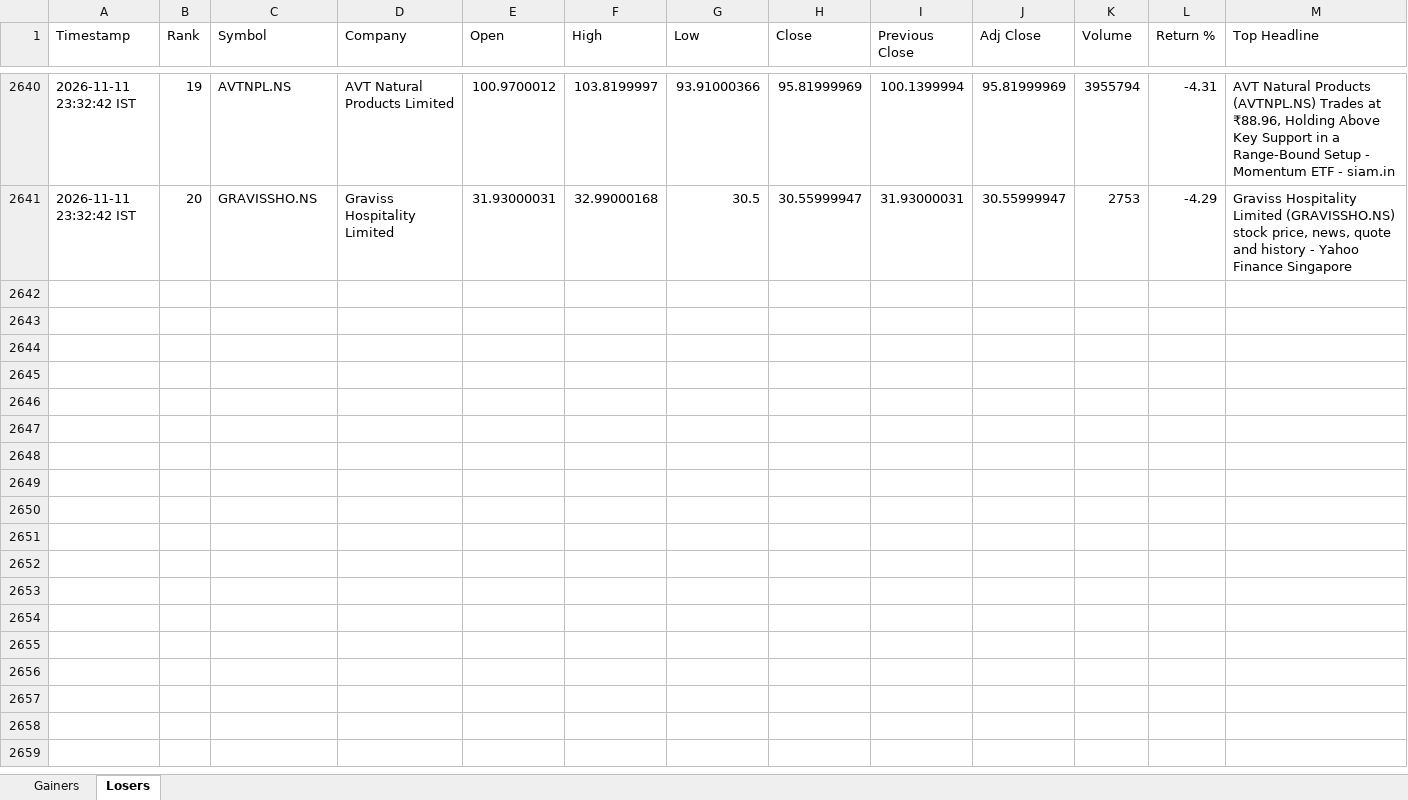
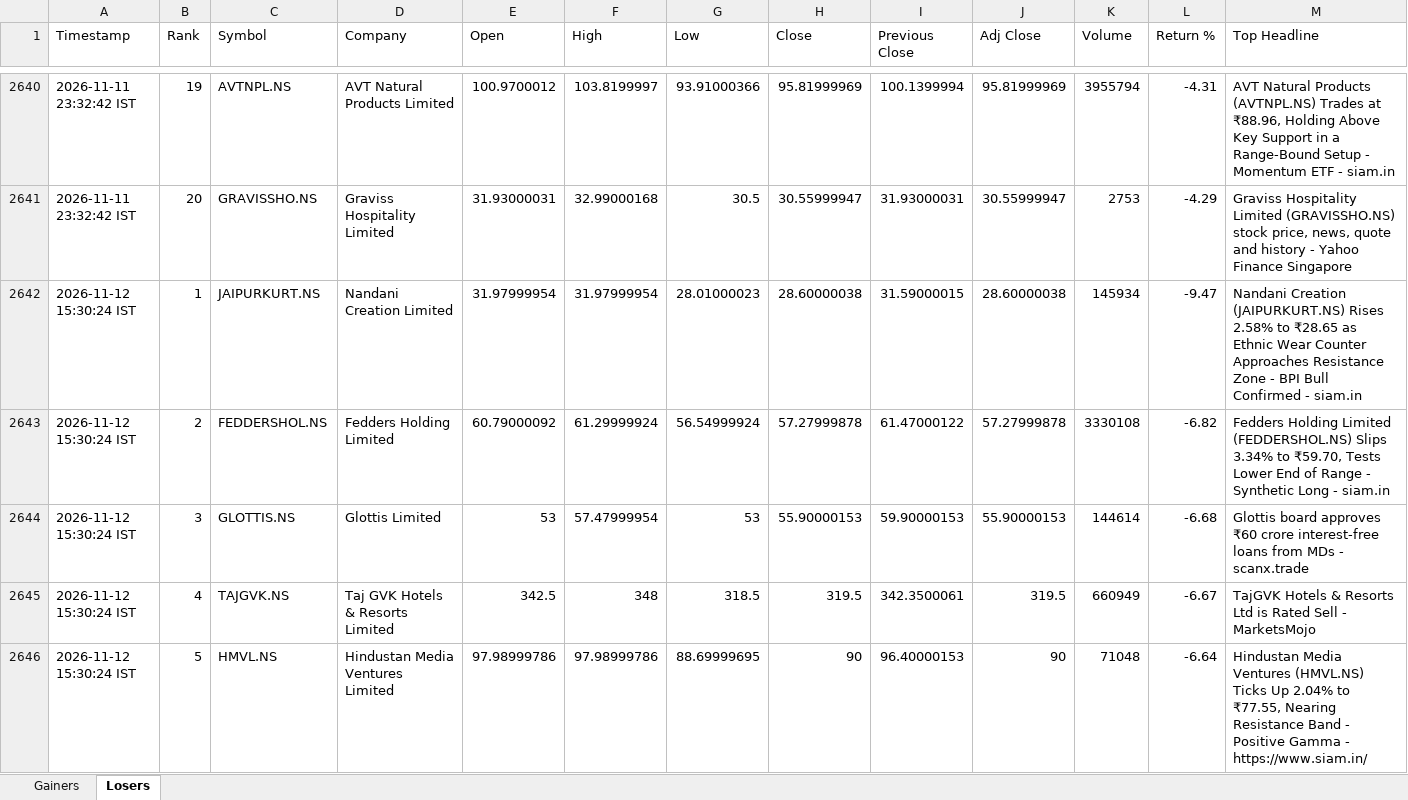
Before and after one commit to PavanSaiNekkala/News_Dividend_Fetcher, an Excel workbook: NEWS_Daily_Report/output/history/NEWS_Daily_Report_History.xlsx, sheet Losers, drawn as a sheet; only a part is shown, gaps mark what is left out; values as stored, in another font and other column widths than the file's, no borders; rows hold the shown columns only; the diff covers the shown part only; the diff names each change by its address in the sheet, - before the commit and + after, or states it on an @@ line.

```diff
--- a/NEWS_Daily_Report/output/history/NEWS_Daily_Report_History.xlsx (sheet Losers)
+++ b/NEWS_Daily_Report/output/history/NEWS_Daily_Report_History.xlsx (sheet Losers)
+row 2642: 2026-11-12 15:30:24 IST | 1 | JAIPURKURT.NS | Nandani Creation Limited | 31.97999954 | 31.97999954 | 28.01000023 | 28.60000038 | 31.59000015 | 28.60000038 | 145934 | -9.47 | Nandani Creation (JAIPURKURT.NS) Rises 2.58% to ₹28.65 as Ethnic Wear Counter Approaches Resistance Zone - BPI Bull Confirmed - siam.in
+row 2643: 2026-11-12 15:30:24 IST | 2 | FEDDERSHOL.NS | Fedders Holding Limited | 60.79000092 | 61.29999924 | 56.54999924 | 57.27999878 | 61.47000122 | 57.27999878 | 3330108 | -6.82 | Fedders Holding Limited (FEDDERSHOL.NS) Slips 3.34% to ₹59.70, Tests Lower End of Range - Synthetic Long - siam.in
+row 2644: 2026-11-12 15:30:24 IST | 3 | GLOTTIS.NS | Glottis Limited | 53 | 57.47999954 | 53 | 55.90000153 | 59.90000153 | 55.90000153 | 144614 | -6.68 | Glottis board approves ₹60 crore interest-free loans from MDs - scanx.trade
+row 2645: 2026-11-12 15:30:24 IST | 4 | TAJGVK.NS | Taj GVK Hotels & Resorts Limited | 342.5 | 348 | 318.5 | 319.5 | 342.3500061 | 319.5 | 660949 | -6.67 | TajGVK Hotels & Resorts Ltd is Rated Sell - MarketsMojo
+row 2646: 2026-11-12 15:30:24 IST | 5 | HMVL.NS | Hindustan Media Ventures Limited | 97.98999786 | 97.98999786 | 88.69999695 | 90 | 96.40000153 | 90 | 71048 | -6.64 | Hindustan Media Ventures (HMVL.NS) Ticks Up 2.04% to ₹77.55, Nearing Resistance Band - Positive Gamma - https://www.siam.in/
```
Also changed, not shown: 15 added rows elsewhere in this sheet, sheet Gainers, NEWS_Daily_Report/output/latest/NEWS_Daily_Report.xlsx.
